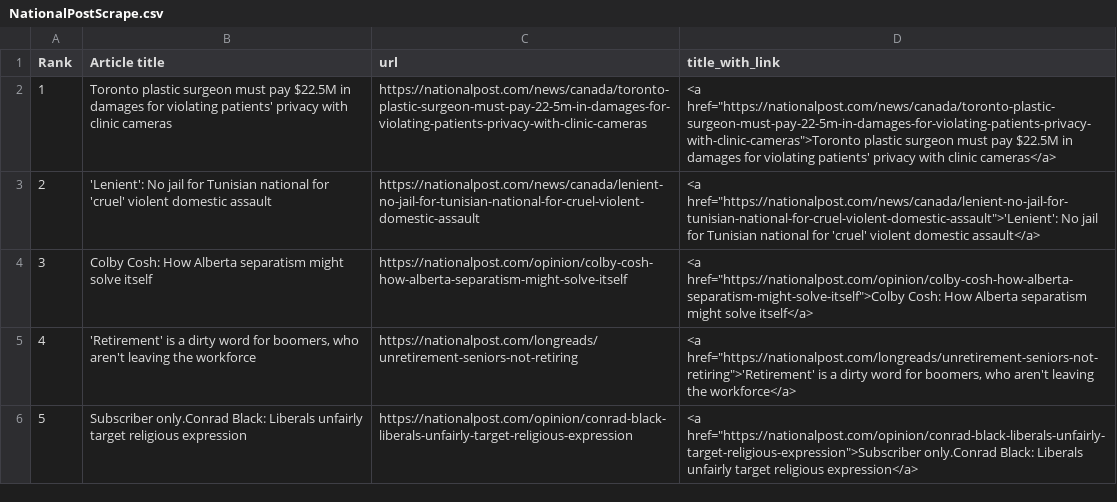
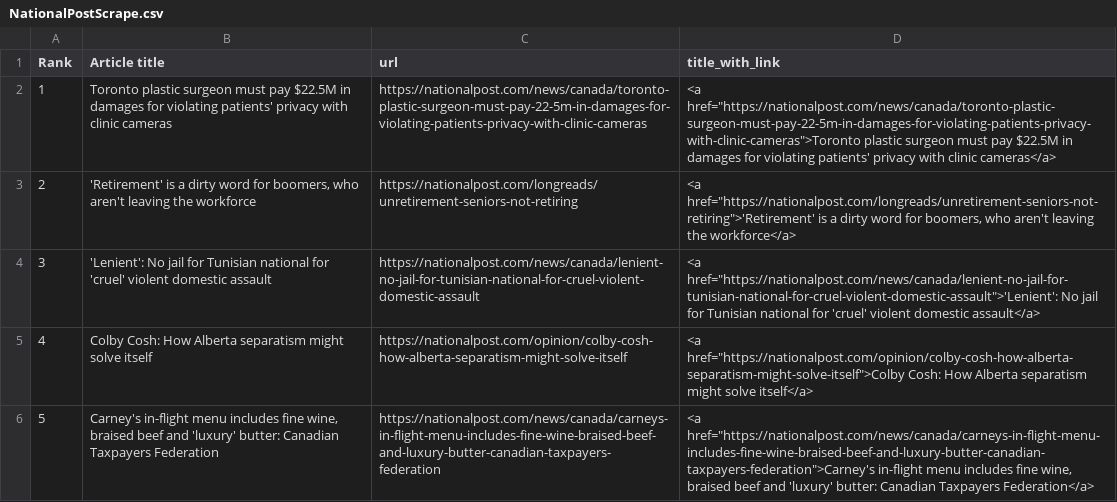
Before and after one commit to caoramckenna/canada-news-trending-stories, a CSV file: NationalPostScrape.csv, drawn as a sheet; removed rows and columns are numbered as before the commit, all else as after; the diff names each change by its address in the sheet, - before the commit and + after, or states it on an @@ line.

```diff
--- a/NationalPostScrape.csv
+++ b/NationalPostScrape.csv
@@ row 5 moved to row 3: 2 @@
@@ column A (Rank) renumbered between rows 4 and 5 @@
-row 6: 5 | Subscriber only.Conrad Black: Liberals unfairly target religious expression | https://nationalpost.com/opinion/conrad-black-liberals-unfairly-target-religious-expression | <a href="https://nationalpost.com/opinion/conrad-black-liberals-unfairly-target-religious-expression">Subscriber only.Conrad Black: Liberals unfairly target religious expression</a>
+row 6: 5 | Carney's in-flight menu includes fine wine, braised beef and 'luxury' butter: Canadian Taxpayers Federation | https://nationalpost.com/news/canada/carneys-in-flight-menu-includes-fine-wine-braised-beef-and-luxury-butter-canadian-taxpayers-federation | <a href="https://nationalpost.com/news/canada/carneys-in-flight-menu-includes-fine-wine-braised-beef-and-luxury-butter-canadian-taxpayers-federation">Carney's in-flight menu includes fine wine, braised beef and 'luxury' butter: Canadian Taxpayers Federation</a>
```
Also changed, not shown: CTVScrape.csv, GlobeAndMailScrape.csv, 4 other files.
